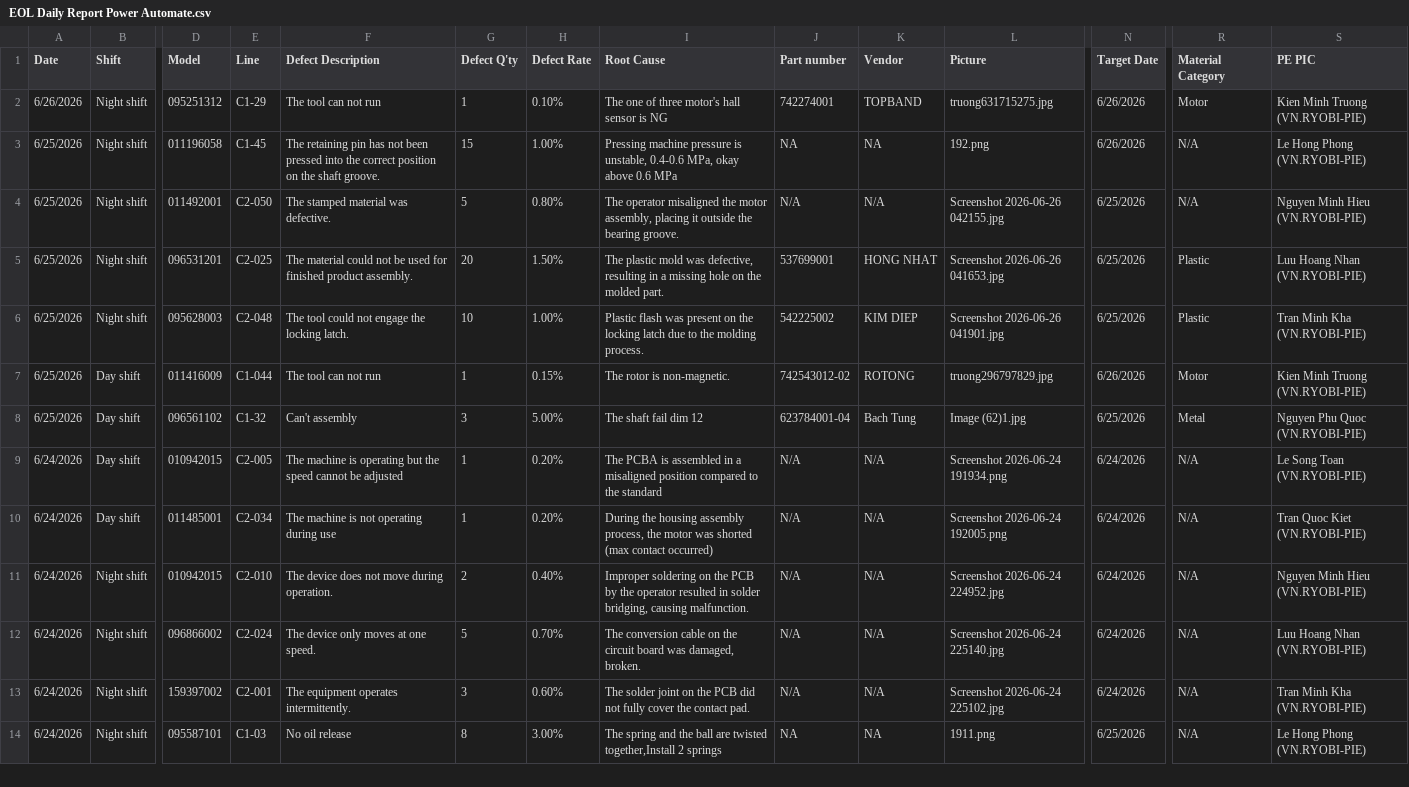
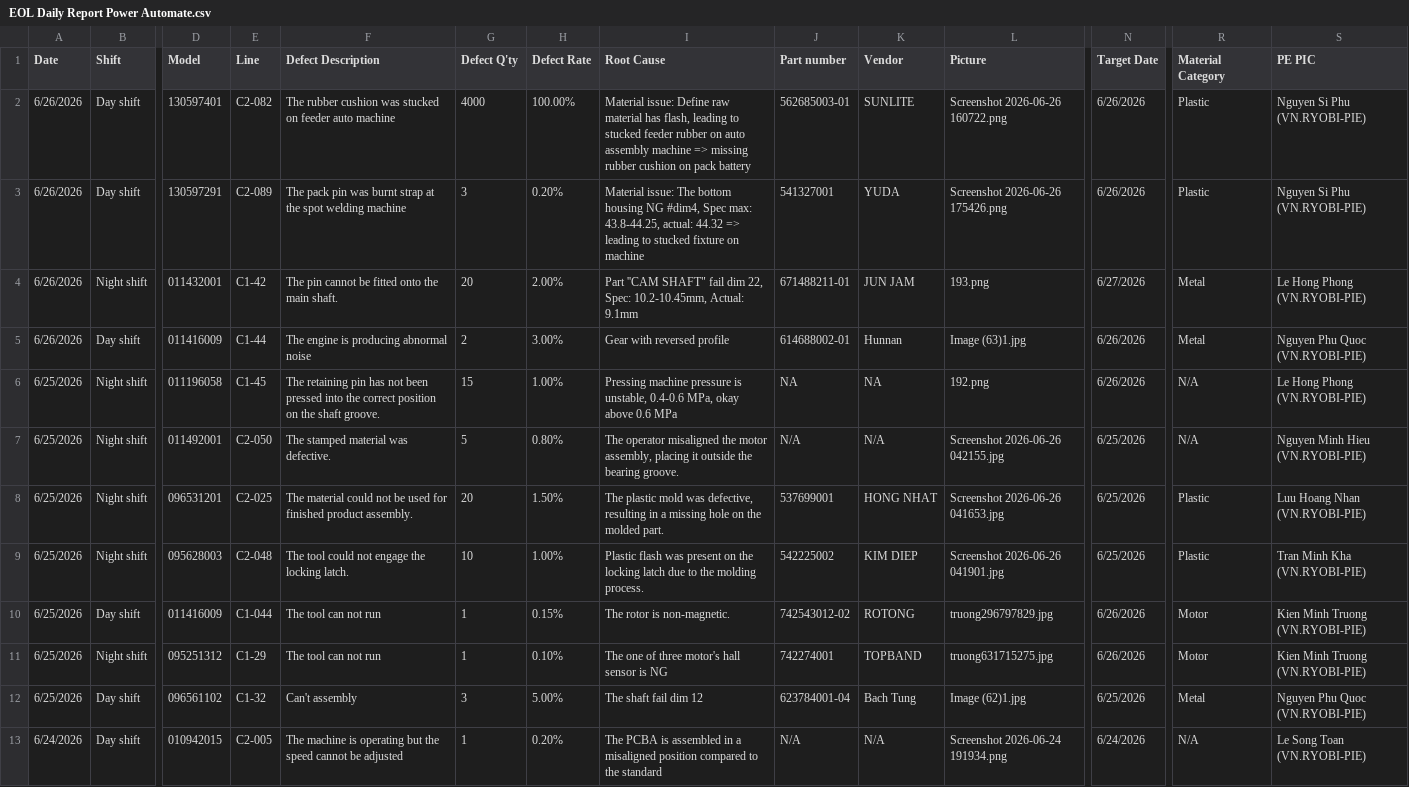
Before and after one commit to DuyKhong94/Handbook, a CSV file: EOL Daily Report Power Automate.csv, drawn as a sheet; only a part is shown, gaps mark what is left out; the shorter side is filled out with more unchanged rows; addresses are those after the commit; rows hold the shown columns only; the diff names each change by its address in the sheet, - before the commit and + after, or states it on an @@ line.

Commit message:
update from streamlit app

```diff
--- a/EOL Daily Report Power Automate.csv
+++ b/EOL Daily Report Power Automate.csv
+row 2: 6/26/2026 | Day shift | 130597401 | C2-082 | The rubber cushion was stucked on feeder auto machine | 4000 | 100.00% | Material issue: Define raw material has flash, leading to stucked feeder rubber on auto assembly machine => missing rubber cushion on pack battery | 562685003-01 | SUNLITE | Screenshot 2026-06-26 160722.png | 6/26/2026 | Plastic | Nguyen Si Phu (VN.RYOBI-PIE)
+row 3: 6/26/2026 | Day shift | 130597291 | C2-089 | The pack pin was burnt strap at the spot welding machine | 3 | 0.20% | Material issue: The bottom housing NG #dim4, Spec max: 43.8-44.25, actual: 44.32 => leading to stucked fixture on machine | 541327001 | YUDA | Screenshot 2026-06-26 175426.png | 6/26/2026 | Plastic | Nguyen Si Phu (VN.RYOBI-PIE)
-D4 (Model): 095251312
+D4 (Model): 011432001
-E4 (Line): C1-29
+E4 (Line): C1-42
-F4 (Defect Description): The tool can not run
+F4 (Defect Description): The pin cannot be fitted onto the main shaft.
-G4 (Defect Q'ty): 1
+G4 (Defect Q'ty): 20
-H4 (Defect Rate): 0.10%
+H4 (Defect Rate): 2.00%
-I4 (Root Cause): The one of three motor's hall sensor is NG
+I4 (Root Cause): Part ''CAM SHAFT" fail dim 22, Spec: 10.2-10.45mm, Actual: 9.1mm
-J4 (Part number): 742274001
+J4 (Part number): 671488211-01
-K4 (Vendor): TOPBAND
+K4 (Vendor): JUN JAM
-L4 (Picture): truong631715275.jpg
+L4 (Picture): 193.png
-N4 (Target Date): 6/26/2026
+N4 (Target Date): 6/27/2026
-R4 (Material Category): Motor
+R4 (Material Category): Metal
-S4 (PE PIC): Kien Minh Truong (VN.RYOBI-PIE)
+S4 (PE PIC): Le Hong Phong (VN.RYOBI-PIE)
+row 5: 6/26/2026 | Day shift | 011416009 | C1-44 | The engine is producing abnormal noise | 2 | 3.00% | Gear with reversed profile | 614688002-01 | Hunnan | Image (63)1.jpg | 6/26/2026 | Metal | Nguyen Phu Quoc (VN.RYOBI-PIE)
+row 11: 6/25/2026 | Night shift | 095251312 | C1-29 | The tool can not run | 1 | 0.10% | The one of three motor's hall sensor is NG | 742274001 | TOPBAND | truong631715275.jpg | 6/26/2026 | Motor | Kien Minh Truong (VN.RYOBI-PIE)
```
